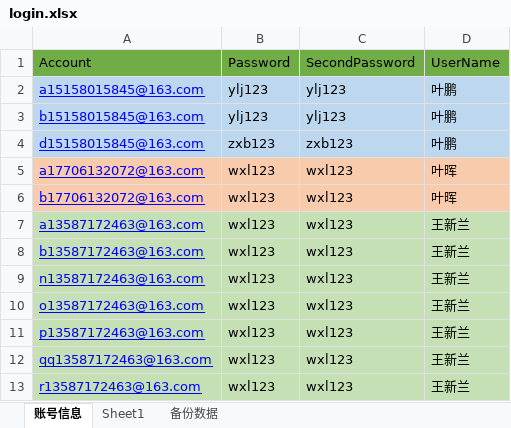
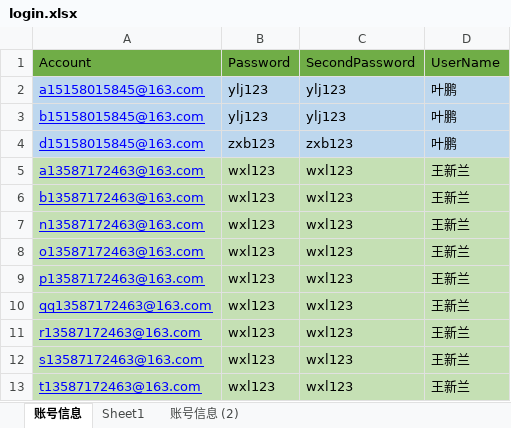
Before and after one commit to yuniyiqi23/zhongyang, an Excel workbook: src/main/resources/login.xlsx, sheet 账号信息, drawn as a sheet; only a part is shown; the shorter side is filled out with more unchanged rows; values as stored, in another font and other column widths than the file's, no borders; the diff names each change by its address in the sheet, - before the commit and + after, or states it on an @@ line.

```diff
--- a/src/main/resources/login.xlsx (sheet 账号信息)
+++ b/src/main/resources/login.xlsx (sheet 账号信息)
-sheet tab: 备份数据
+sheet tab: 账号信息 (2)
-row 5: a17706132072@163.com | wxl123 | wxl123 | 叶晖
-row 6: b17706132072@163.com | wxl123 | wxl123 | 叶晖
```
Also changed, not shown: sheet Sheet1.
